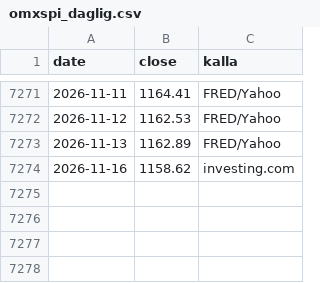
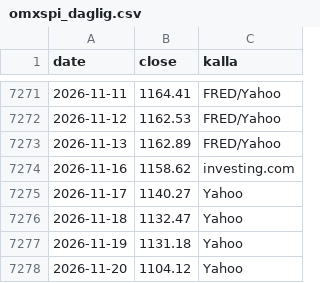
Before and after one commit to alex30free/bulltrends, a CSV file: data/omxspi_daglig.csv, drawn as a sheet; only a part is shown, gaps mark what is left out.

```diff
--- a/data/omxspi_daglig.csv
+++ b/data/omxspi_daglig.csv
@@ -7274 +7274,5 @@ date,close,kalla
 2026-11-16,1158.62,investing.com
+2026-11-17,1140.27,Yahoo
+2026-11-18,1132.47,Yahoo
+2026-11-19,1131.18,Yahoo
+2026-11-20,1104.12,Yahoo
```
Also changed, not shown: docs/omxspi.csv, 10 other files.
